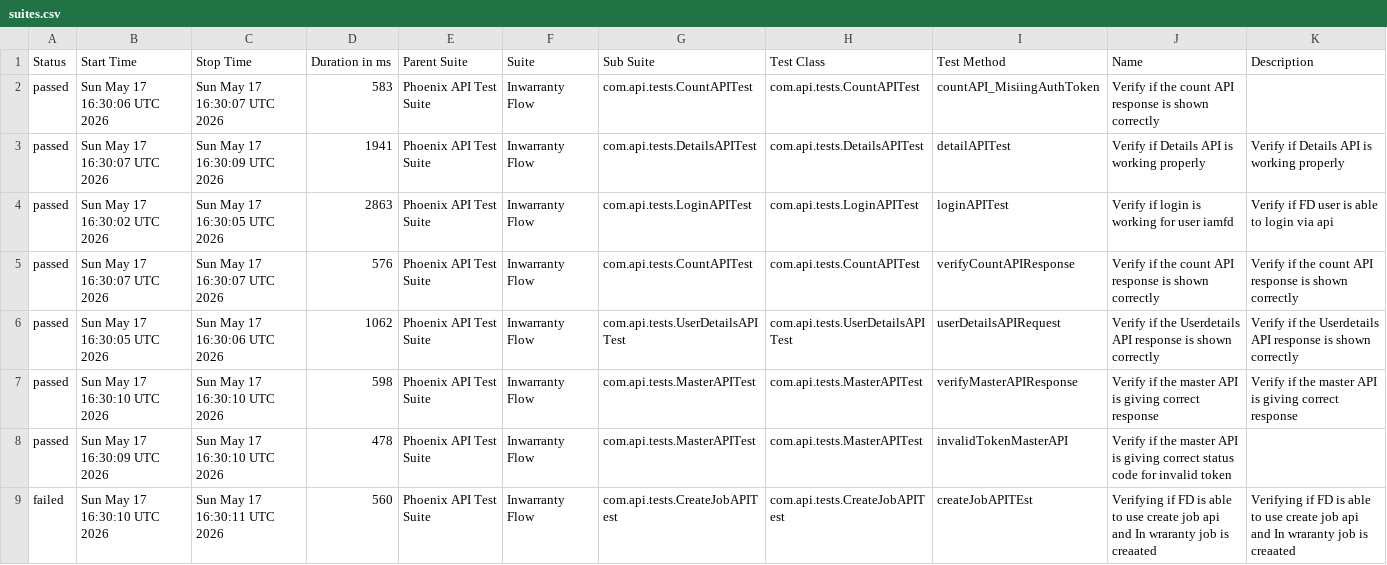
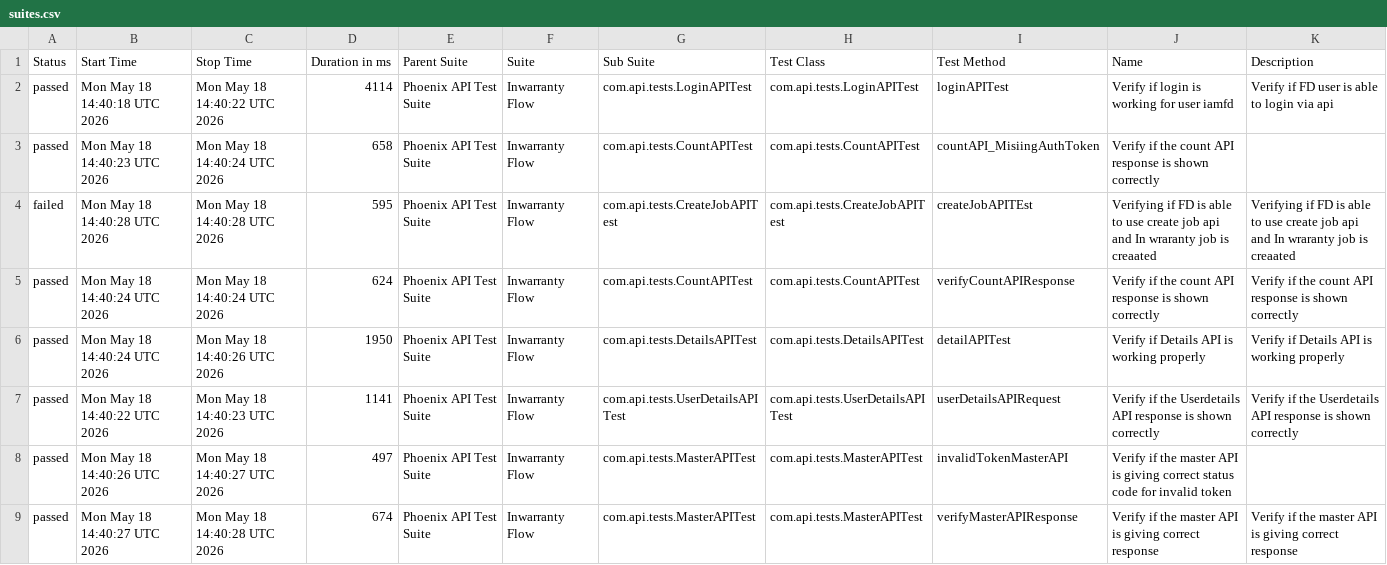
Before and after one commit to idavinde/PhoenixTestAutomationFramwork, a CSV file: data/suites.csv, drawn as a sheet.

```diff
--- a/data/suites.csv
+++ b/data/suites.csv
@@ -1,9 +1,9 @@
 "Status","Start Time","Stop Time","Duration in ms","Parent Suite","Suite","Sub Suite","Test Class","Test Method","Name","Description"
-"passed","Sun May 17 16:30:06 UTC 2026","Sun May 17 16:30:07 UTC 2026","583","Phoenix API Test Suite","Inwarranty Flow","com.api.tests.CountAPITest","com.api.tests.CountAPITest","countAPI_MisiingAuthToken","Verify if the count API response is shown correctly",""
-"passed","Sun May 17 16:30:07 UTC 2026","Sun May 17 16:30:09 UTC 2026","1941","Phoenix API Test Suite","Inwarranty Flow","com.api.tests.DetailsAPITest","com.api.tests.DetailsAPITest","detailAPITest","Verify if Details API is working properly","Verify if Details API is working properly"
-"passed","Sun May 17 16:30:02 UTC 2026","Sun May 17 16:30:05 UTC 2026","2863","Phoenix API Test Suite","Inwarranty Flow","com.api.tests.LoginAPITest","com.api.tests.LoginAPITest","loginAPITest","Verify if login is working for user iamfd","Verify if FD user is able to login via api"
-"passed","Sun May 17 16:30:07 UTC 2026","Sun May 17 16:30:07 UTC 2026","576","Phoenix API Test Suite","Inwarranty Flow","com.api.tests.CountAPITest","com.api.tests.CountAPITest","verifyCountAPIResponse","Verify if the count API response is shown correctly","Verify if the count API response is shown correctly"
-"passed","Sun May 17 16:30:05 UTC 2026","Sun May 17 16:30:06 UTC 2026","1062","Phoenix API Test Suite","Inwarranty Flow","com.api.tests.UserDetailsAPITest","com.api.tests.UserDetailsAPITest","userDetailsAPIRequest","Verify if the Userdetails API response is shown correctly","Verify if the Userdetails API response is shown correctly"
-"passed","Sun May 17 16:30:10 UTC 2026","Sun May 17 16:30:10 UTC 2026","598","Phoenix API Test Suite","Inwarranty Flow","com.api.tests.MasterAPITest","com.api.tests.MasterAPITest","verifyMasterAPIResponse","Verify if the master API is giving correct response","Verify if the master API is giving correct response"
-"passed","Sun May 17 16:30:09 UTC 2026","Sun May 17 16:30:10 UTC 2026","478","Phoenix API Test Suite","Inwarranty Flow","com.api.tests.MasterAPITest","com.api.tests.MasterAPITest","invalidTokenMasterAPI","Verify if the master API is giving correct status code for invalid token",""
-"failed","Sun May 17 16:30:10 UTC 2026","Sun May 17 16:30:11 UTC 2026","560","Phoenix API Test Suite","Inwarranty Flow","com.api.tests.CreateJobAPITest","com.api.tests.CreateJobAPITest","createJobAPITEst","Verifying if FD is able to use create job api and In wraranty job is creaated ","Verifying if FD is able to use create job api and In wraranty job is creaated"
+"passed","Mon May 18 14:40:18 UTC 2026","Mon May 18 14:40:22 UTC 2026","4114","Phoenix API Test Suite","Inwarranty Flow","com.api.tests.LoginAPITest","com.api.tests.LoginAPITest","loginAPITest","Verify if login is working for user iamfd","Verify if FD user is able to login via api"
+"passed","Mon May 18 14:40:23 UTC 2026","Mon May 18 14:40:24 UTC 2026","658","Phoenix API Test Suite","Inwarranty Flow","com.api.tests.CountAPITest","com.api.tests.CountAPITest","countAPI_MisiingAuthToken","Verify if the count API response is shown correctly",""
+"failed","Mon May 18 14:40:28 UTC 2026","Mon May 18 14:40:28 UTC 2026","595","Phoenix API Test Suite","Inwarranty Flow","com.api.tests.CreateJobAPITest","com.api.tests.CreateJobAPITest","createJobAPITEst","Verifying if FD is able to use create job api and In wraranty job is creaated ","Verifying if FD is able to use create job api and In wraranty job is creaated"
+"passed","Mon May 18 14:40:24 UTC 2026","Mon May 18 14:40:24 UTC 2026","624","Phoenix API Test Suite","Inwarranty Flow","com.api.tests.CountAPITest","com.api.tests.CountAPITest","verifyCountAPIResponse","Verify if the count API response is shown correctly","Verify if the count API response is shown correctly"
+"passed","Mon May 18 14:40:24 UTC 2026","Mon May 18 14:40:26 UTC 2026","1950","Phoenix API Test Suite","Inwarranty Flow","com.api.tests.DetailsAPITest","com.api.tests.DetailsAPITest","detailAPITest","Verify if Details API is working properly","Verify if Details API is working properly"
+"passed","Mon May 18 14:40:22 UTC 2026","Mon May 18 14:40:23 UTC 2026","1141","Phoenix API Test Suite","Inwarranty Flow","com.api.tests.UserDetailsAPITest","com.api.tests.UserDetailsAPITest","userDetailsAPIRequest","Verify if the Userdetails API response is shown correctly","Verify if the Userdetails API response is shown correctly"
+"passed","Mon May 18 14:40:26 UTC 2026","Mon May 18 14:40:27 UTC 2026","497","Phoenix API Test Suite","Inwarranty Flow","com.api.tests.MasterAPITest","com.api.tests.MasterAPITest","invalidTokenMasterAPI","Verify if the master API is giving correct status code for invalid token",""
+"passed","Mon May 18 14:40:27 UTC 2026","Mon May 18 14:40:28 UTC 2026","674","Phoenix API Test Suite","Inwarranty Flow","com.api.tests.MasterAPITest","com.api.tests.MasterAPITest","verifyMasterAPIResponse","Verify if the master API is giving correct response","Verify if the master API is giving correct response"
```
Also changed, not shown: data/behaviors.csv, 52 other files.
